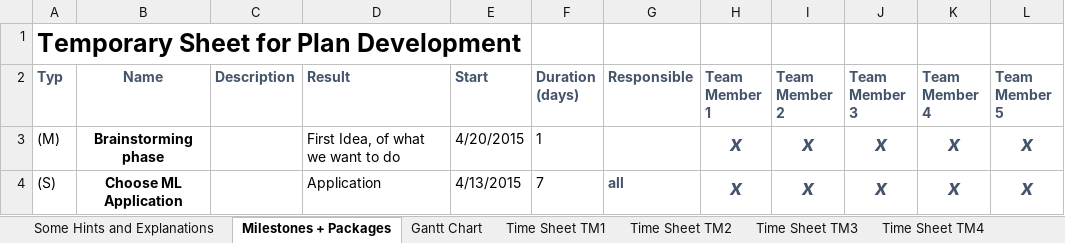
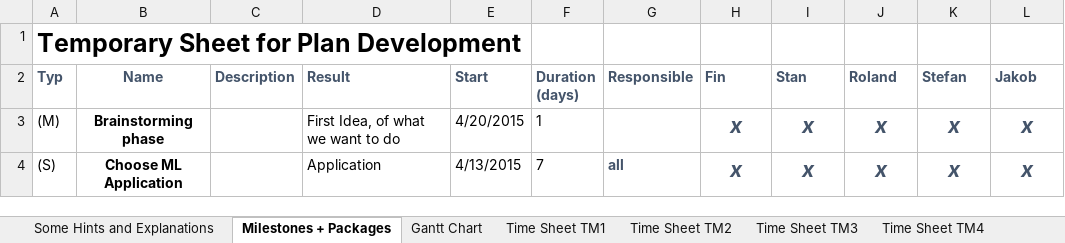
Before and after one commit to heidekrueger/CaseStudiesMachineLearning, an Excel workbook: Project Schedule.xlsx, sheet Milestones + Packages, drawn as a sheet; only a part is shown; values as stored, in another font and other column widths than the file's, no borders; conditional formats not drawn; the diff names each change by its address in the sheet, - before the commit and + after, or states it on an @@ line.

```diff
--- a/Project Schedule.xlsx (sheet Milestones + Packages)
+++ b/Project Schedule.xlsx (sheet Milestones + Packages)
-H2: Team Member 1
+H2: Fin
-I2: Team Member 2
+I2: Stan
-J2: Team Member 3
+J2: Roland
-K2: Team Member 4
+K2: Stefan
-L2: Team Member 5
+L2: Jakob
```
Also changed, not shown: sheet Gantt Chart, sheet Time Sheet TM1, sheet Time Sheet TM2, sheet Time Sheet TM3, sheet Time Sheet TM5, sheet Time Sheet TM4.
